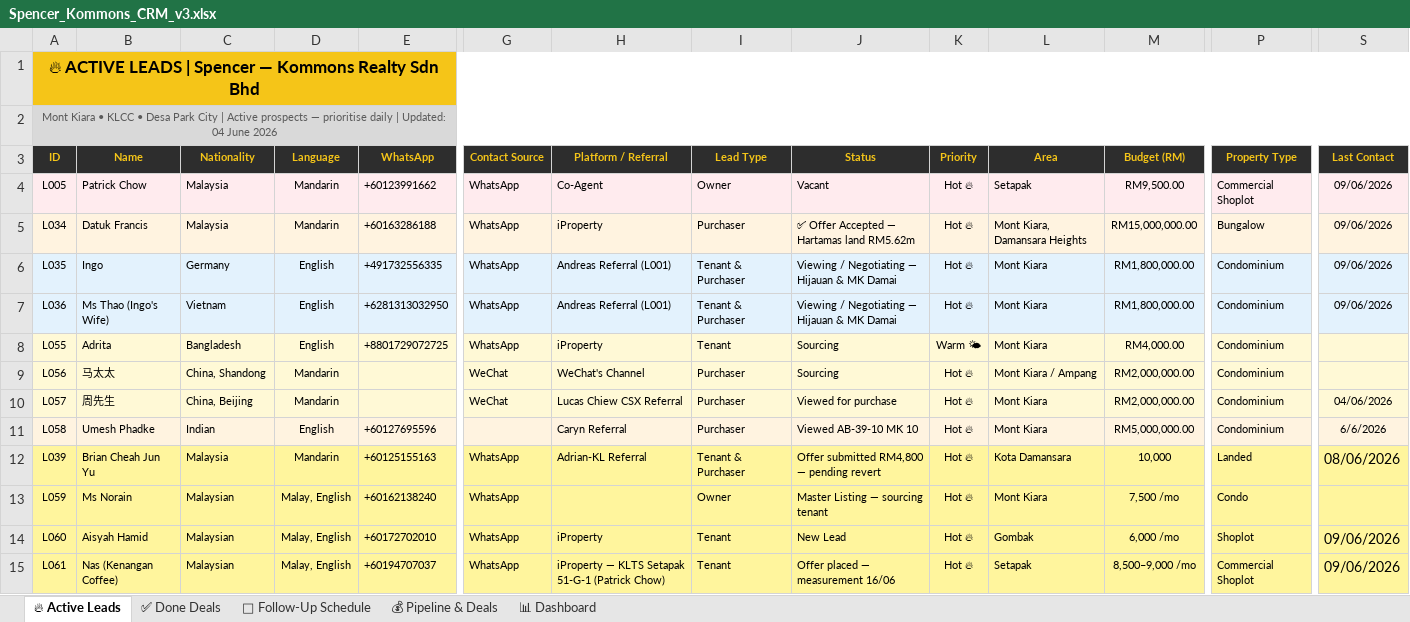
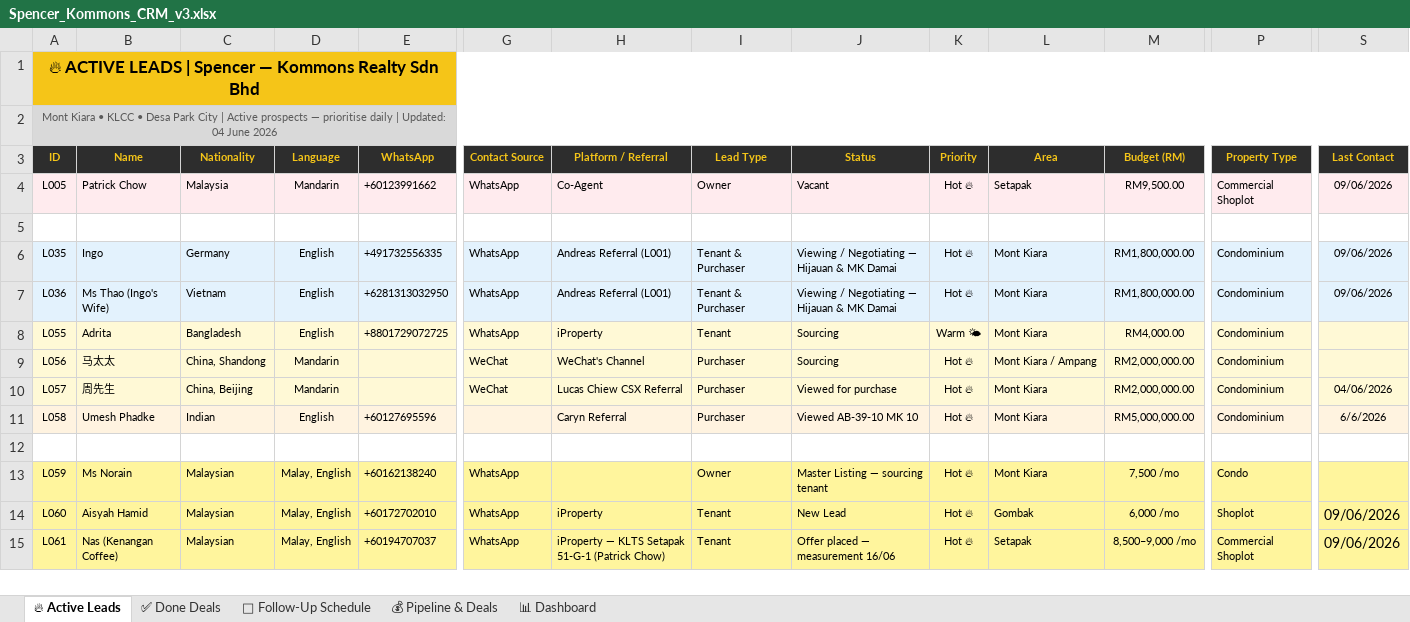
Before and after one commit to Spencerr2626/Spencer, an Excel workbook: references/crm/Spencer_Kommons_CRM_v3.xlsx, sheet 🔥 Active Leads, drawn as a sheet; only a part is shown, gaps mark what is left out; values as stored, in another font and other column widths than the file's, no borders; charts and pictures not drawn; rows hold the shown columns only; the diff covers the shown part only; the diff names each change by its address in the sheet, - before the commit and + after, or states it on an @@ line.

```diff
--- a/references/crm/Spencer_Kommons_CRM_v3.xlsx (sheet 🔥 Active Leads)
+++ b/references/crm/Spencer_Kommons_CRM_v3.xlsx (sheet 🔥 Active Leads)
-row 5: L034 | Datuk Francis | Malaysia | Mandarin | +60163286188 | WhatsApp | iProperty | Purchaser | ✅ Offer Accepted — Hartamas land RM5.62m | Hot 🔥 | Mont Kiara, Damansara Heights | RM15,000,000.00 | Bungalow | 09/06/2026
+row 5: (empty)
-A5:S5 fill: #FFF3E0
+A5:S5 fill: none
-row 12: L039 | Brian Cheah Jun Yu | Malaysia | Mandarin | +60125155163 | WhatsApp | Adrian-KL Referral | Tenant & Purchaser | Offer submitted RM4,800 — pending revert | Hot 🔥 | Kota Damansara | 10,000 | Landed | 08/06/2026
+row 12: (empty)
-A12:S12 fill: #FFF59D
+A12:S12 fill: none
```
Also changed, not shown: cell formats elsewhere in this sheet, sheet 📅 Follow-Up Schedule, sheet 📊 Dashboard.
